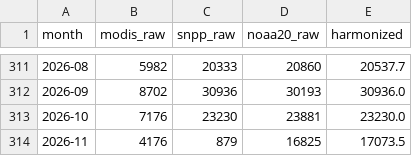
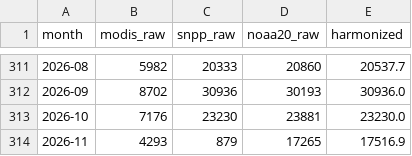
Before and after one commit to 1Mayita/3M_Nasa, a CSV file: data/processed/monthly_series.csv, drawn as a sheet; only a part is shown, gaps mark what is left out.

```diff
--- a/data/processed/monthly_series.csv
+++ b/data/processed/monthly_series.csv
@@ -313,2 +313,2 @@ month,modis_raw,snpp_raw,noaa20_raw,harmonized
 2026-10,7176,23230,23881,23230.0
-2026-11,4176,879,16825,17073.5
+2026-11,4293,879,17265,17516.9
```
Also changed, not shown: data/processed/points/2026.csv, 6 other files.
